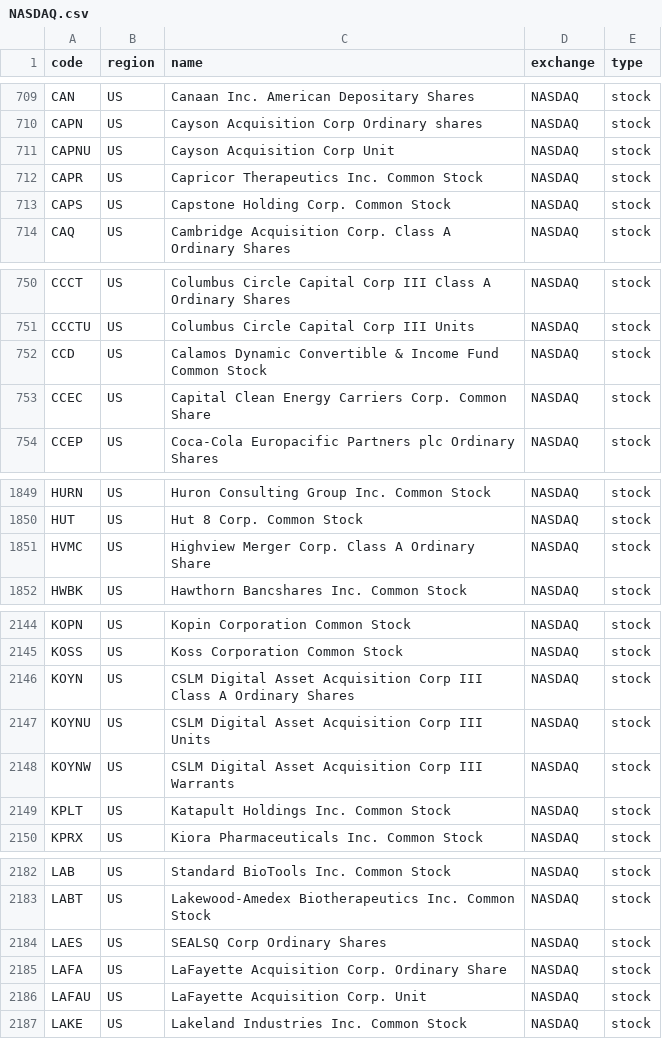
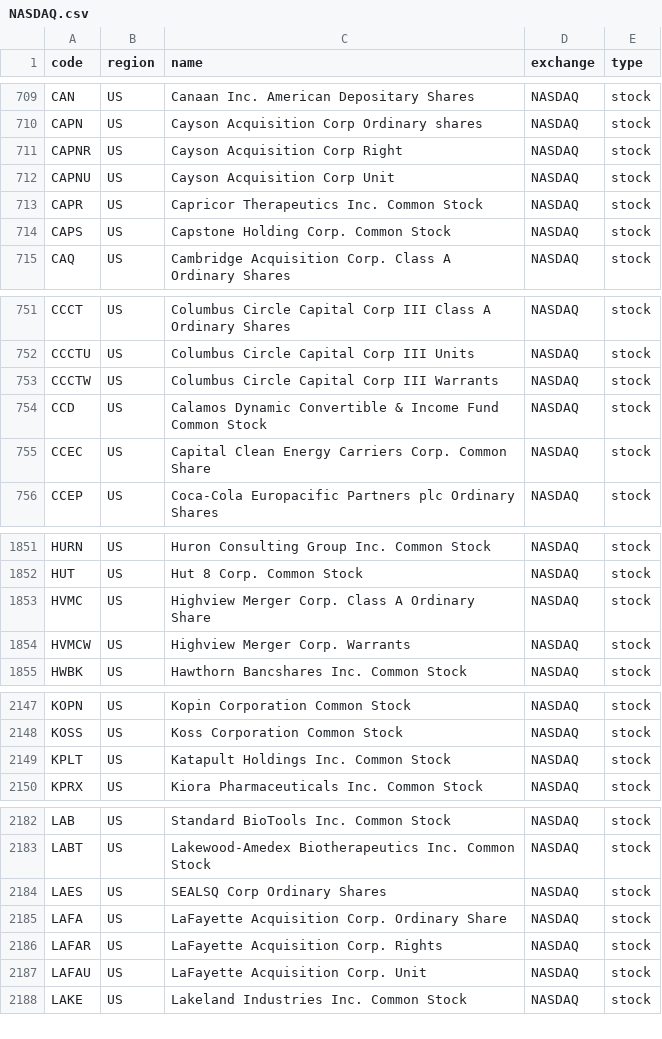
Before and after one commit to irachex/open-stock-data, a CSV file: symbols/NASDAQ.csv, drawn as a sheet; only a part is shown, gaps mark what is left out; removed rows and columns are numbered as before the commit, all else as after; the diff covers the shown part only; the diff names each change by its address in the sheet, - before the commit and + after, or states it on an @@ line.

```diff
--- a/symbols/NASDAQ.csv
+++ b/symbols/NASDAQ.csv
+row 711: CAPNR | US | Cayson Acquisition Corp Right | NASDAQ | stock
+row 753: CCCTW | US | Columbus Circle Capital Corp III Warrants | NASDAQ | stock
+row 1854: HVMCW | US | Highview Merger Corp. Warrants | NASDAQ | stock
-row 2146: KOYN | US | CSLM Digital Asset Acquisition Corp III Class A Ordinary Shares | NASDAQ | stock
-row 2147: KOYNU | US | CSLM Digital Asset Acquisition Corp III Units | NASDAQ | stock
-row 2148: KOYNW | US | CSLM Digital Asset Acquisition Corp III Warrants | NASDAQ | stock
+row 2186: LAFAR | US | LaFayette Acquisition Corp. Rights | NASDAQ | stock
```
Also changed, not shown: 6 added rows, 2 removed rows and 1 edited cell elsewhere in this file, symbols/AMEX.csv, symbols/HKEX.csv, 2 other files.
